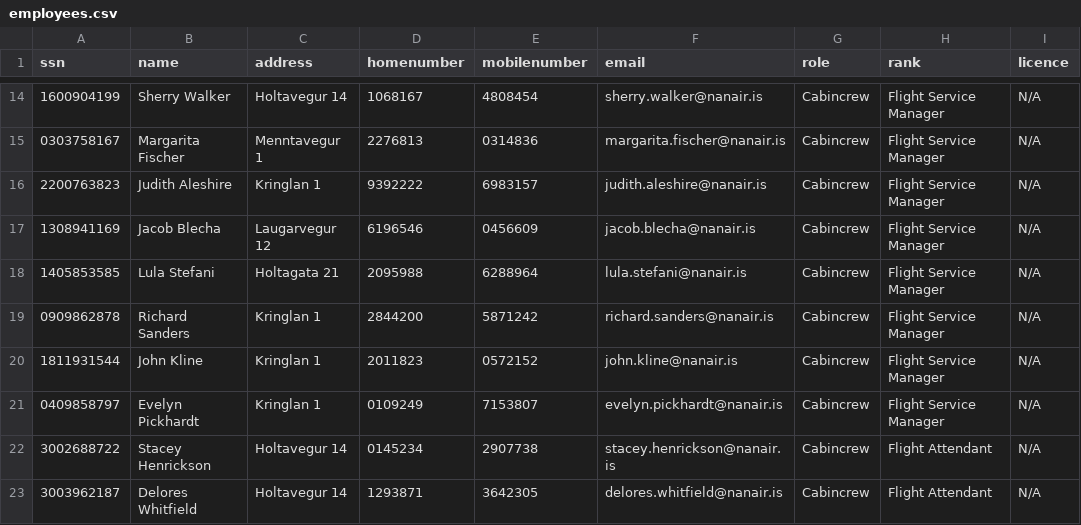
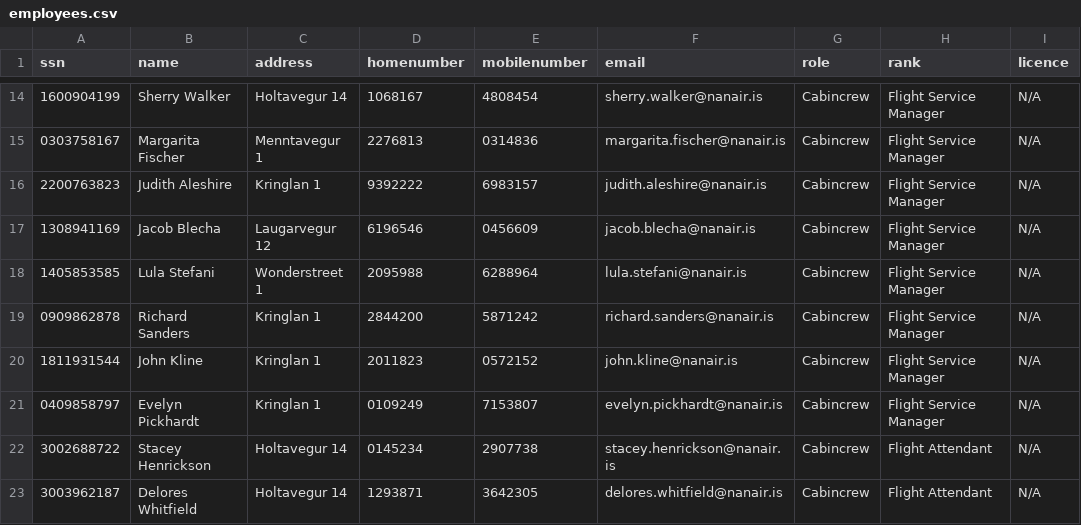
Before and after one commit to irmalexandra/vln1_chuck_nan, a CSV file: code/repo/employees.csv, drawn as a sheet; only a part is shown, gaps mark what is left out.

Commit message:
bla

```diff
--- a/code/repo/employees.csv
+++ b/code/repo/employees.csv
@@ -17,3 +17,3 @@ ssn,name,address,homenumber,mobilenumber,email,role,rank,licence
 1308941169,Jacob Blecha,Laugarvegur 12,6196546,0456609,jacob.blecha@nanair.is,Cabincrew,Flight Service Manager,N/A
-1405853585,Lula Stefani,Holtagata 21,2095988,6288964,lula.stefani@nanair.is,Cabincrew,Flight Service Manager,N/A
+1405853585,Lula Stefani,Wonderstreet 1,2095988,6288964,lula.stefani@nanair.is,Cabincrew,Flight Service Manager,N/A
 0909862878,Richard Sanders,Kringlan 1,2844200,5871242,richard.sanders@nanair.is,Cabincrew,Flight Service Manager,N/A
```
